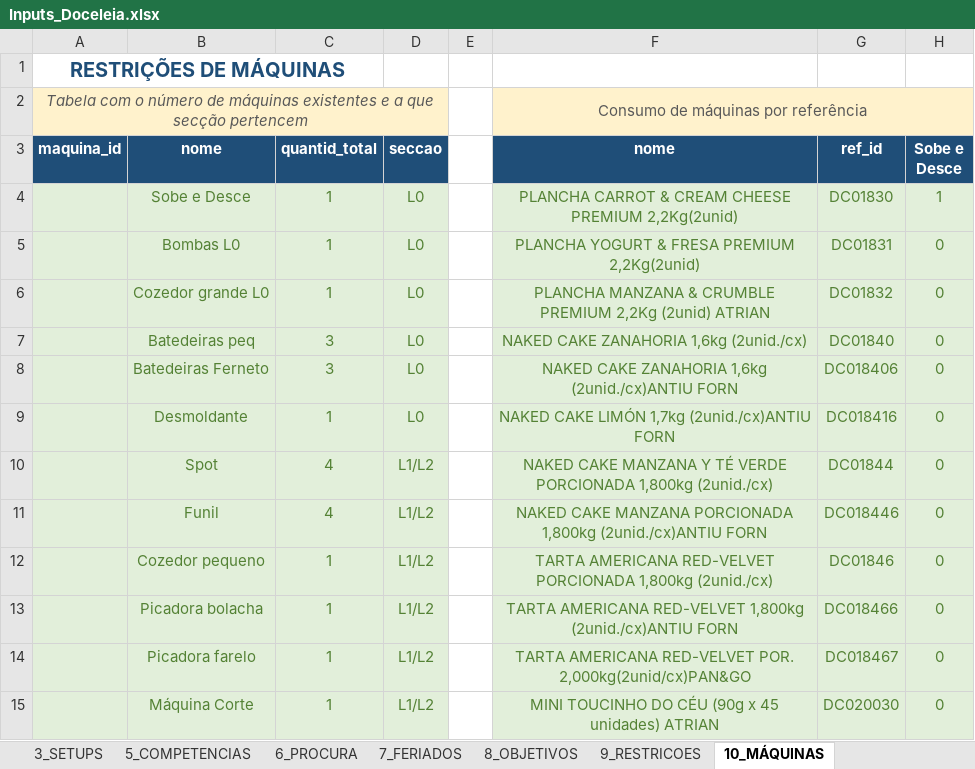
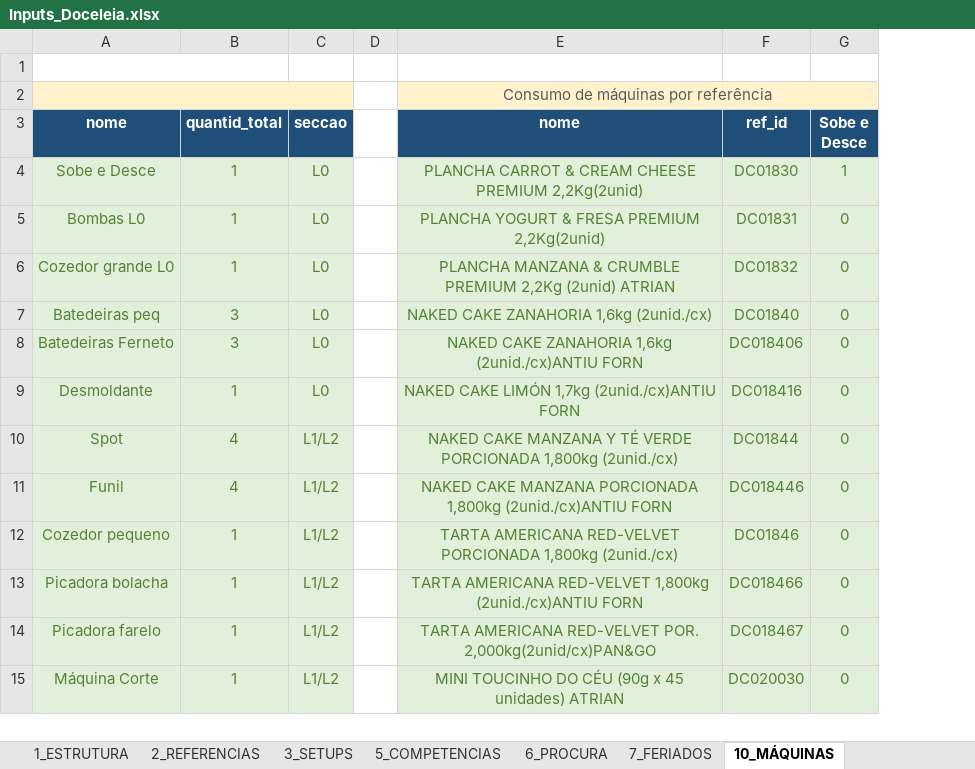
Before and after one commit to MarianaPrimor/tese, an Excel workbook: Inputs_Doceleia.xlsx, sheet 10_MÁQUINAS, drawn as a sheet; only a part is shown; values as stored, in another font and other column widths than the file's, no borders; the diff names each change by its address in the sheet, - before the commit and + after, or states it on an @@ line.

```diff
--- a/Inputs_Doceleia.xlsx (sheet 10_MÁQUINAS)
+++ b/Inputs_Doceleia.xlsx (sheet 10_MÁQUINAS)
-sheet tab: 8_OBJETIVOS
-sheet tab: 9_RESTRICOES
-column A (maquina_id), rows 1-2: RESTRIÇÕES DE MÁQUINAS | Tabela com o número de máquinas existentes e a que secção pertencem
+A1:B1 merged
+A2:C2 merged
```
Also changed, not shown: sheet 3_SETUPS, sheet 2_REFERENCIAS, sheet 6_PROCURA, sheet 7_FERIADOS, sheet 1_ESTRUTURA, 7 other files.
